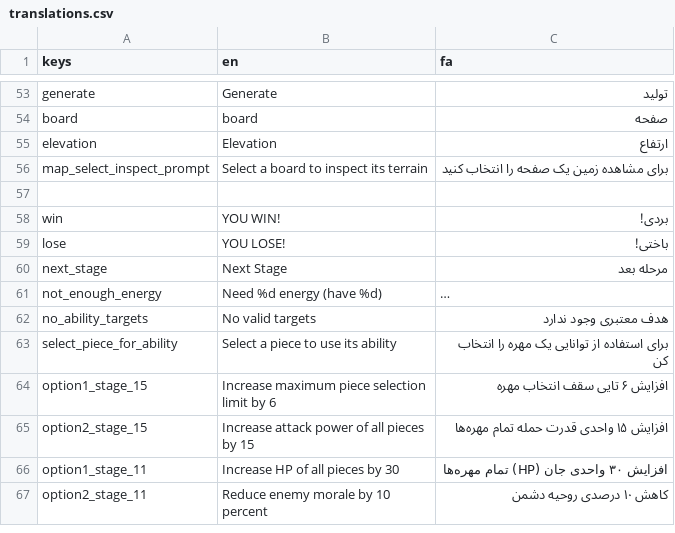
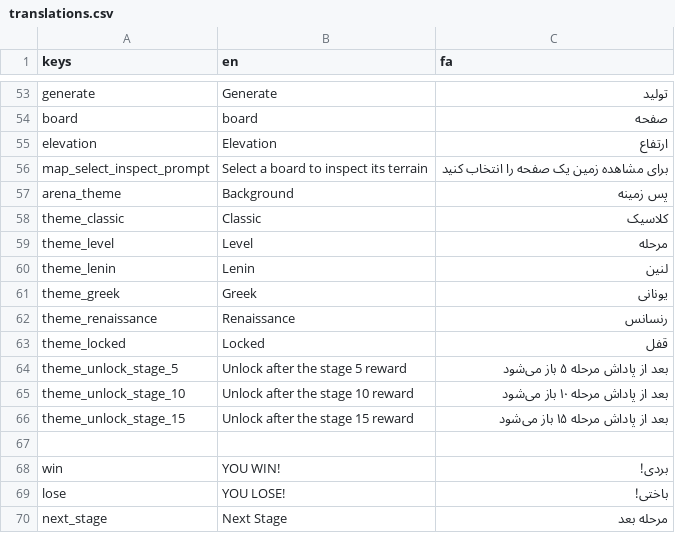
Before and after one commit to Caiisa-Games/caissa, a CSV file: locale/translations.csv, drawn as a sheet; only a part is shown, gaps mark what is left out; the shorter side is filled out with more unchanged rows; long unchanged cells end in …; the diff names each change by its address in the sheet, - before the commit and + after, or states it on an @@ line.

```diff
--- a/locale/translations.csv
+++ b/locale/translations.csv
+row 57: arena_theme | Background | پس زمینه
+row 58: theme_classic | Classic | کلاسیک
+row 59: theme_level | Level | مرحله
+row 60: theme_lenin | Lenin | لنین
+row 61: theme_greek | Greek | یونانی
+row 62: theme_renaissance | Renaissance | رنسانس
+row 63: theme_locked | Locked | قفل
+row 64: theme_unlock_stage_5 | Unlock after the stage 5 reward | بعد از پاداش مرحله ۵ باز می‌شود
+row 65: theme_unlock_stage_10 | Unlock after the stage 10 reward | بعد از پاداش مرحله ۱۰ باز می‌شود
+row 66: theme_unlock_stage_15 | Unlock after the stage 15 reward | بعد از پاداش مرحله ۱۵ باز می‌شود
```
Also changed, not shown: 10 other files.
